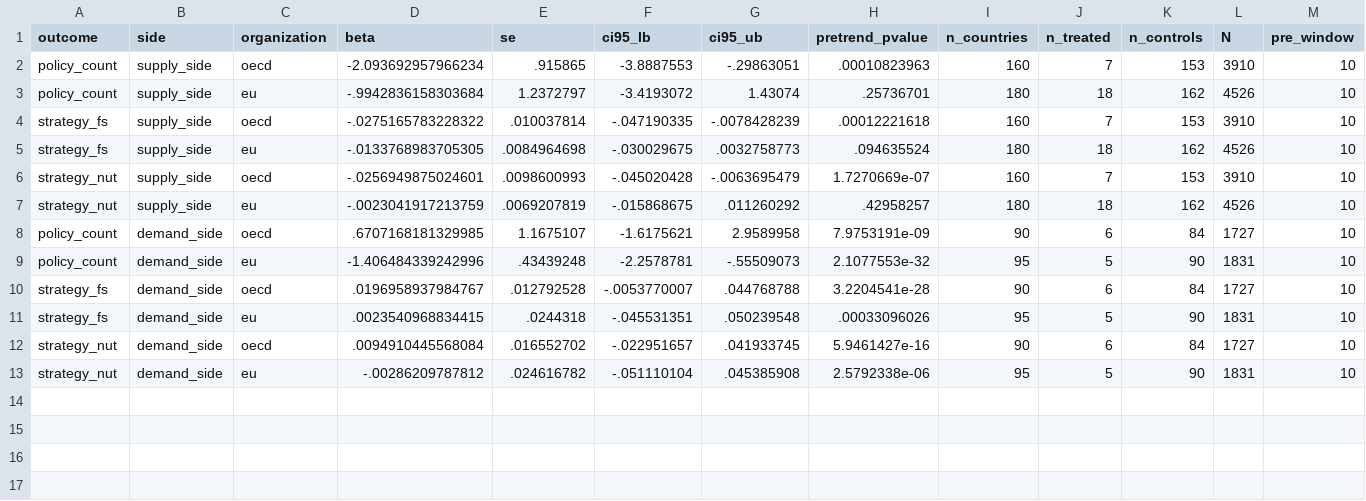
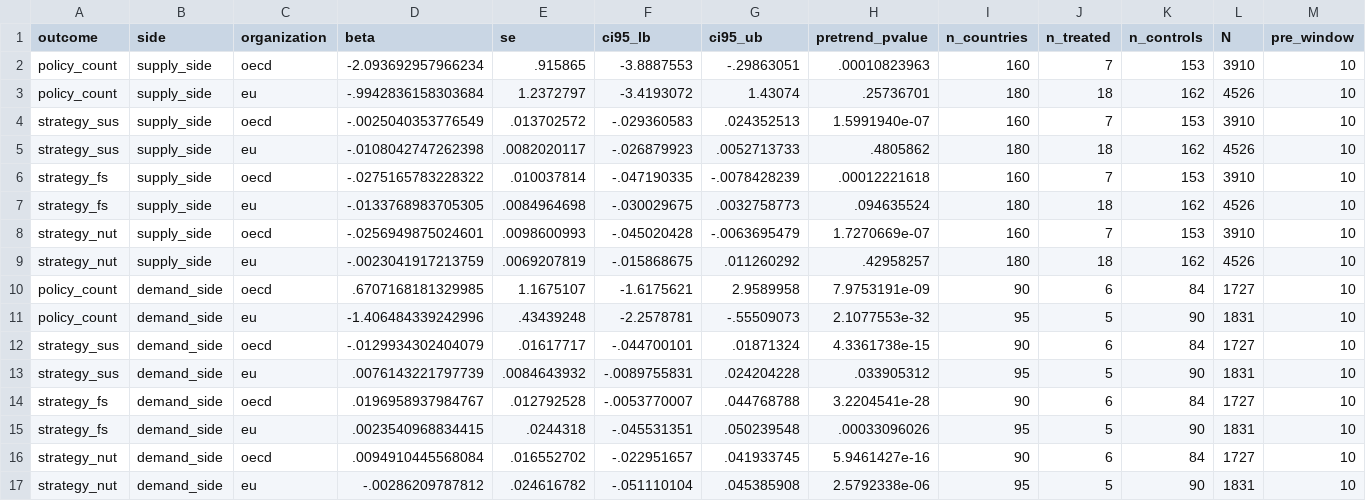
Before and after one commit to dgonzalezgonzalez/faolex-analysis, a CSV file: output/econometrics/membership_twfe_outcomes_by_side_static_results.csv, drawn as a sheet; only a part is shown; rows hold the shown columns only; the diff names each change by its address in the sheet, - before the commit and + after, or states it on an @@ line.

```diff
--- a/output/econometrics/membership_twfe_outcomes_by_side_static_results.csv
+++ b/output/econometrics/membership_twfe_outcomes_by_side_static_results.csv
+row 4: strategy_sus | supply_side | oecd | -.0025040353776549 | .013702572 | -.029360583 | .024352513 | 1.5991940e-07 | 160 | 7 | 153 | 3910 | 10
+row 5: strategy_sus | supply_side | eu | -.0108042747262398 | .0082020117 | -.026879923 | .0052713733 | .4805862 | 180 | 18 | 162 | 4526 | 10
+row 12: strategy_sus | demand_side | oecd | -.0129934302404079 | .01617717 | -.044700101 | .01871324 | 4.3361738e-15 | 90 | 6 | 84 | 1727 | 10
+row 13: strategy_sus | demand_side | eu | .0076143221797739 | .0084643932 | -.0089755831 | .024204228 | .033905312 | 95 | 5 | 90 | 1831 | 10
```
Also changed, not shown: output/econometrics/membership_twfe_outcomes_eventstudy_results.csv, output/econometrics/membership_twfe_outcomes_static_results.csv, 26 other files.
